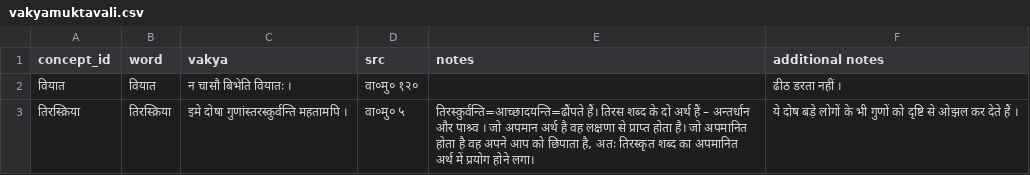
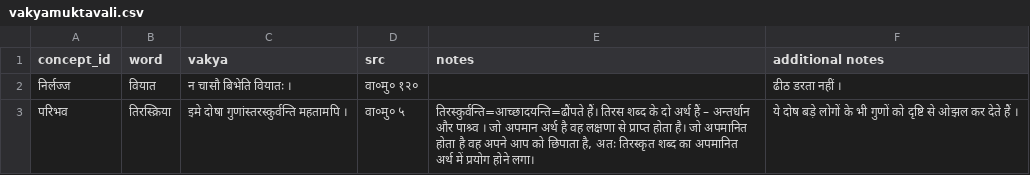
Before and after one commit to vagvibha/kosha, a CSV file: data/examples/vakyamuktavali.csv, drawn as a sheet.

Commit message:
Sync data from Google Sheets

```diff
--- a/data/examples/vakyamuktavali.csv
+++ b/data/examples/vakyamuktavali.csv
@@ -1,3 +1,3 @@
 concept_id,word,vakya,src,notes,additional notes
-वियात,वियात,न चासौ बिभेति वियातः ।,वा०मु० १२०,,ढीठ डरता नहीं ।
-तिरस्क्रिया,तिरस्क्रिया,इमे दोषा गुणांस्तरस्कुर्वन्ति महतामपि ।,वा०मु० ५,"तिरस्कुर्वन्ति=आच्छादयन्ति=ढौंपते हैं। तिरस शब्द के दो अर्थ हैं – अन्तर्धान और पाश्र्व । जो अपमान अर्थ है वह लक्षणा से प्राप्त होता है। जो अपमानित होता है वह अपने आप को छिपाता है, अतः तिरस्कृत शब्द का अपमानित अर्थ में प्रयोग होने लगा।",ये दोष बड़े लोगों के भी गुणों को दृष्टि से ओझल कर देते हैं ।
+निर्लज्ज,वियात,न चासौ बिभेति वियातः ।,वा०मु० १२०,,ढीठ डरता नहीं ।
+परिभव,तिरस्क्रिया,इमे दोषा गुणांस्तरस्कुर्वन्ति महतामपि ।,वा०मु० ५,"तिरस्कुर्वन्ति=आच्छादयन्ति=ढौंपते हैं। तिरस शब्द के दो अर्थ हैं – अन्तर्धान और पाश्र्व । जो अपमान अर्थ है वह लक्षणा से प्राप्त होता है। जो अपमानित होता है वह अपने आप को छिपाता है, अतः तिरस्कृत शब्द का अपमानित अर्थ में प्रयोग होने लगा।",ये दोष बड़े लोगों के भी गुणों को दृष्टि से ओझल कर देते हैं ।
```
